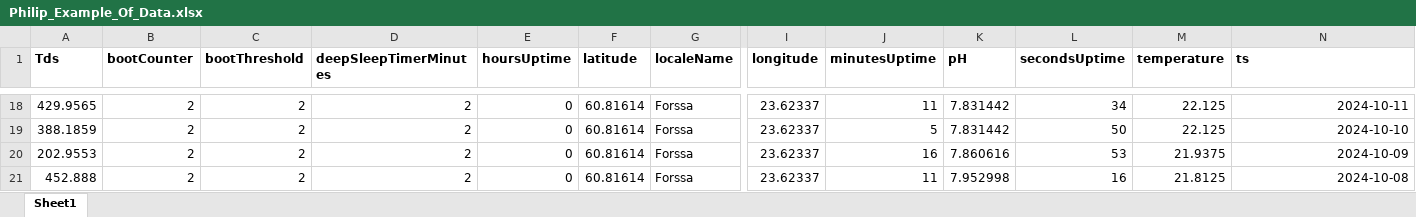
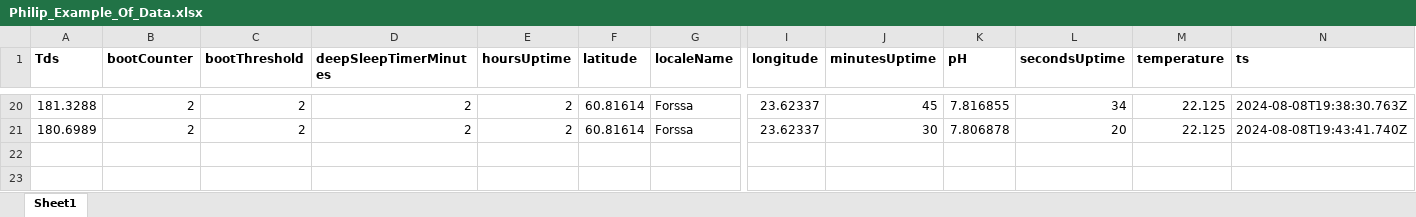
Before and after one commit to hiephamk/katuma1, an Excel workbook: Philip_Example_Of_Data.xlsx, sheet Sheet1, drawn as a sheet; only a part is shown, gaps mark what is left out; values as stored, in another font and other column widths than the file's, no borders; removed rows and columns are numbered as before the commit, all else as after; rows hold the shown columns only; the diff covers the shown part only; the diff names each change by its address in the sheet, - before the commit and + after, or states it on an @@ line.

```diff
--- a/Philip_Example_Of_Data.xlsx (sheet Sheet1)
+++ b/Philip_Example_Of_Data.xlsx (sheet Sheet1)
-A20 (Tds): 429.9565
+A20 (Tds): 181.3288
-E20:E21 (hoursUptime): 0
+E20:E21 (hoursUptime): 2
-J20 (minutesUptime): 11
+J20 (minutesUptime): 45
-K20 (pH): 7.831442
+K20 (pH): 7.816855
-N20 (ts): 2024-10-11
+N20 (ts): 2024-08-08T19:38:30.763Z
-A21 (Tds): 388.1859
+A21 (Tds): 180.6989
-J21 (minutesUptime): 5
+J21 (minutesUptime): 30
-K21 (pH): 7.831442
+K21 (pH): 7.806878
-L21 (secondsUptime): 50
+L21 (secondsUptime): 20
-N21 (ts): 2024-10-10
+N21 (ts): 2024-08-08T19:43:41.740Z
-row 20: 202.9553 | 2 | 2 | 2 | 0 | 60.81614 | Forssa | 23.62337 | 16 | 7.860616 | 53 | 21.9375 | 2024-10-09
-row 21: 452.888 | 2 | 2 | 2 | 0 | 60.81614 | Forssa | 23.62337 | 11 | 7.952998 | 16 | 21.8125 | 2024-10-08
```
Also changed, not shown: 5 added rows, 3 removed rows and 56 edited cells elsewhere in this sheet, 3 other files.
